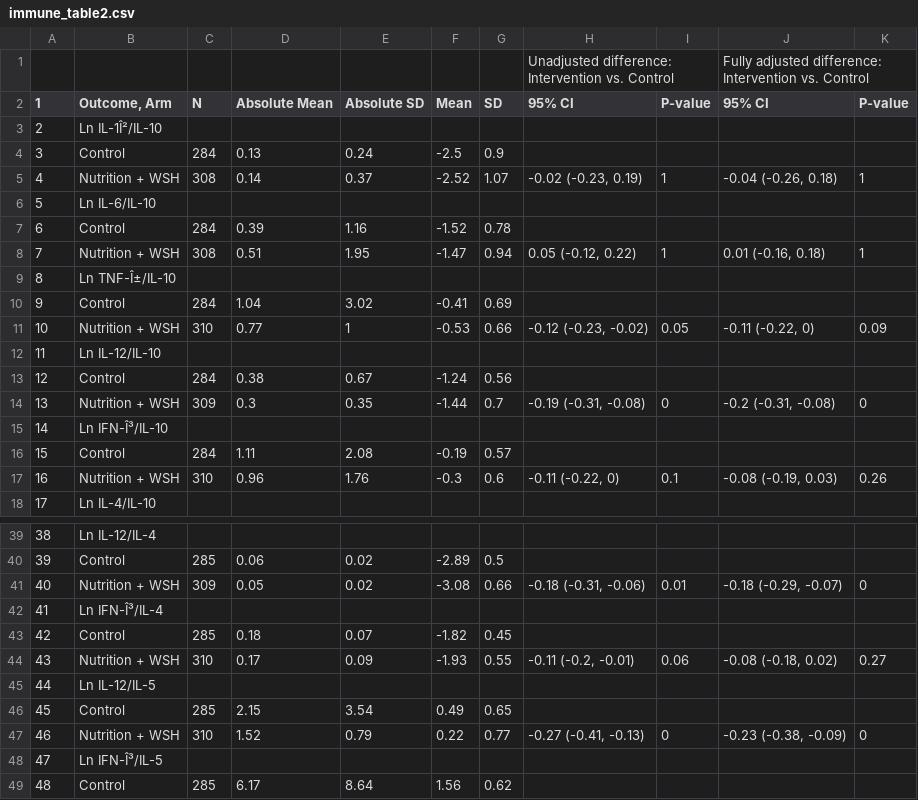
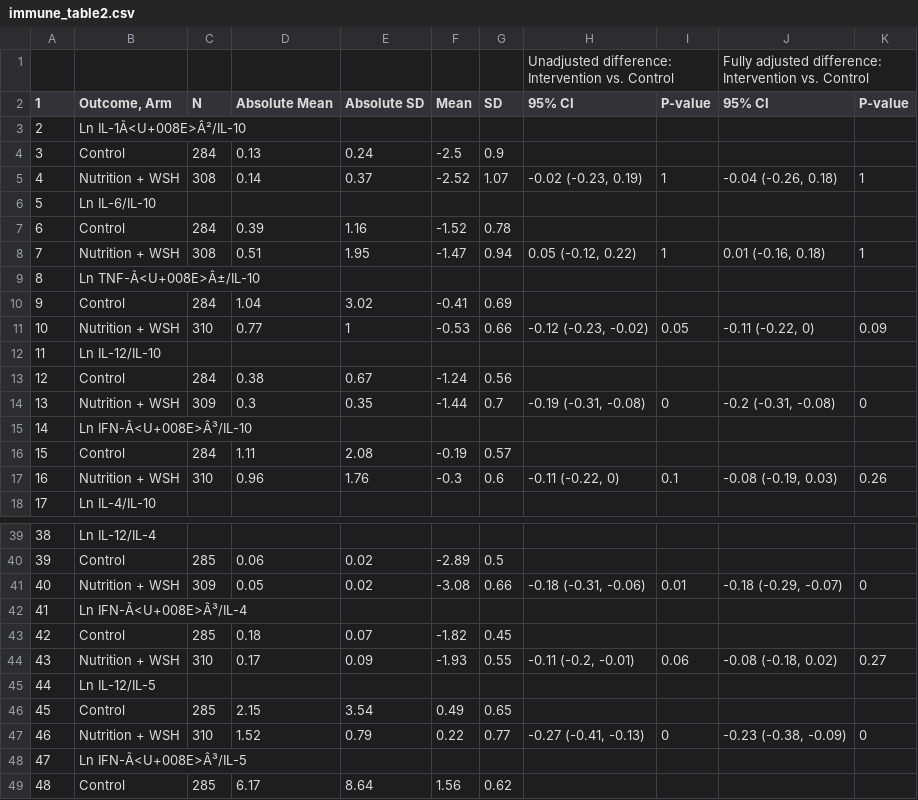
Before and after one commit to washb-eed-substudies/wash-immune, a CSV file: tables/main/immune_table2.csv, drawn as a sheet; only a part is shown, gaps mark what is left out; the diff covers the shown part only; the diff names each change by its address in the sheet, - before the commit and + after, or states it on an @@ line.

```diff
--- a/tables/main/immune_table2.csv
+++ b/tables/main/immune_table2.csv
-B3 (Outcome, Arm): Ln IL-1Î²/IL-10
+B3 (Outcome, Arm): Ln IL-1Ã<U+008E>Â²/IL-10
-B9 (Outcome, Arm): Ln TNF-Î±/IL-10
+B9 (Outcome, Arm): Ln TNF-Ã<U+008E>Â±/IL-10
-B15 (Outcome, Arm): Ln IFN-Î³/IL-10
+B15 (Outcome, Arm): Ln IFN-Ã<U+008E>Â³/IL-10
-B42 (Outcome, Arm): Ln IFN-Î³/IL-4
+B42 (Outcome, Arm): Ln IFN-Ã<U+008E>Â³/IL-4
-B48 (Outcome, Arm): Ln IFN-Î³/IL-5
+B48 (Outcome, Arm): Ln IFN-Ã<U+008E>Â³/IL-5
```
Also changed, not shown: 3 edited cells elsewhere in this file, tables/main/immune_table3.csv, tables/main/immune_table4.csv, 10 other files.
